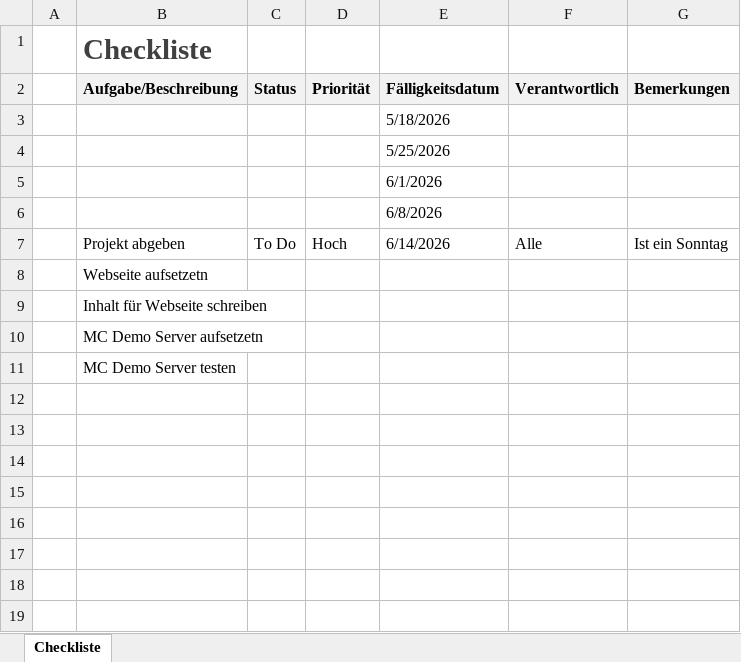
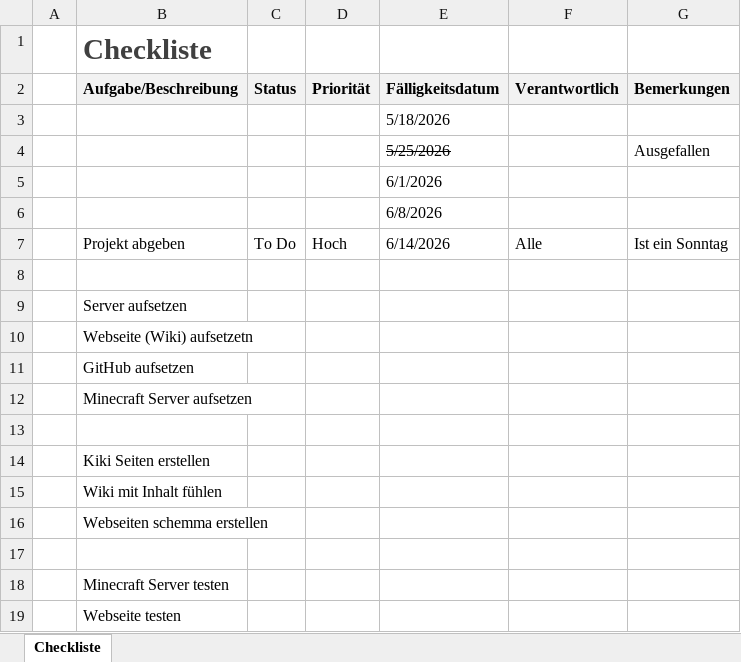
Before and after one commit to The12Forest/BBZW-M431-Wiki, an Excel workbook: Dokumentation/Checkliste.xlsx, sheet Checkliste, drawn as a sheet; values as stored, in another font and other column widths than the file's, no borders; conditional formats not drawn; addresses are those after the commit; the diff names each change by its address in the sheet, - before the commit and + after, or states it on an @@ line.

Commit message:
chekliste erweitert

```diff
--- a/Dokumentation/Checkliste.xlsx (sheet Checkliste)
+++ b/Dokumentation/Checkliste.xlsx (sheet Checkliste)
-E4 strikethrough: off
+E4 strikethrough: on
-G4 (Bemerkungen): (empty)
+G4 (Bemerkungen): Ausgefallen
+row 8: (empty)
-B9 (Aufgabe/Beschreibung): Webseite aufsetzetn
+B9 (Aufgabe/Beschreibung): Server aufsetzen
-B10 (Aufgabe/Beschreibung): Inhalt für Webseite schreiben
+B10 (Aufgabe/Beschreibung): Webseite (Wiki) aufsetzetn
-B11 (Aufgabe/Beschreibung): MC Demo Server aufsetzetn
+B11 (Aufgabe/Beschreibung): GitHub aufsetzen
-B12 (Aufgabe/Beschreibung): MC Demo Server testen
+B12 (Aufgabe/Beschreibung): Minecraft Server aufsetzen
+row 13: (empty)
+row 14:  | Kiki Seiten erstellen
+row 15:  | Wiki mit Inhalt fühlen
+row 16:  | Webseiten schemma erstellen
+row 17: (empty)
+row 18:  | Minecraft Server testen
+row 19:  | Webseite testen
```
